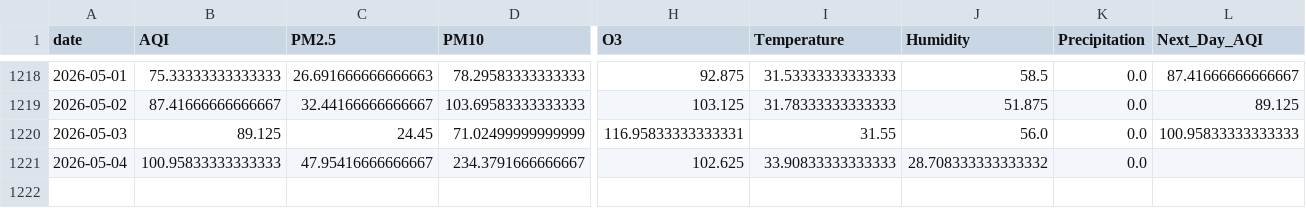
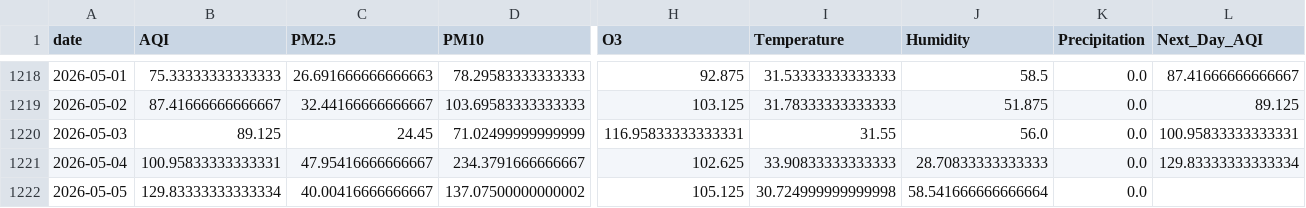
Before and after one commit to SheemaMasood381/Pearls-Karachi-AQI-Prediction-for-next-3-days-, a CSV file: data/karachi_daily_aqi_weather.csv, drawn as a sheet; only a part is shown, gaps mark what is left out; rows hold the shown columns only; the diff names each change by its address in the sheet, - before the commit and + after, or states it on an @@ line.

```diff
--- a/data/karachi_daily_aqi_weather.csv
+++ b/data/karachi_daily_aqi_weather.csv
-L1220 (Next_Day_AQI): 100.95833333333333
+L1220 (Next_Day_AQI): 100.95833333333331
-B1221 (AQI): 100.95833333333333
+B1221 (AQI): 100.95833333333331
-J1221 (Humidity): 28.708333333333332
+J1221 (Humidity): 28.70833333333333
-L1221 (Next_Day_AQI): (empty)
+L1221 (Next_Day_AQI): 129.83333333333334
+row 1222: 2026-05-05 | 129.83333333333334 | 40.00416666666667 | 137.07500000000002 | 105.125 | 30.724999999999998 | 58.541666666666664 | 0.0
```
Also changed, not shown: lime_explanations/lime_explanation.csv, processed_data/daily_karachi_preprocessed.csv, 4 other files.
